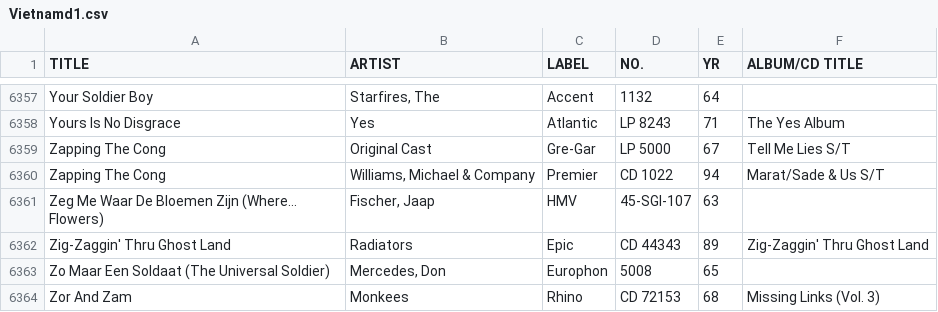
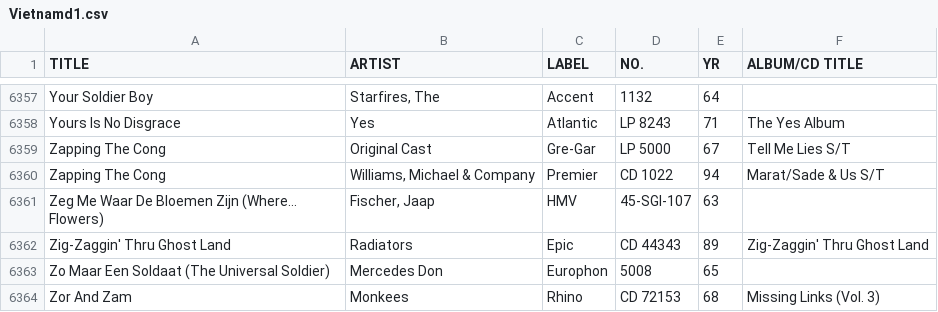
Before and after one commit to bjackss/csv-to-html-table, a CSV file: data/Vietnamd1.csv, drawn as a sheet; only a part is shown, gaps mark what is left out.

Commit message:
Update Vietnamd1.csv

```diff
--- a/data/Vietnamd1.csv
+++ b/data/Vietnamd1.csv
@@ -6362,3 +6362,3 @@ Zeg Me Waar De Bloemen Zijn (Where... Flowers),"Fischer, Jaap",HMV,45-SGI-107,63
 Zig-Zaggin' Thru Ghost Land,Radiators,Epic,CD 44343,89,Zig-Zaggin' Thru Ghost Land ,
-Zo Maar Een Soldaat (The Universal Soldier),"Mercedes, Don",Europhon,5008,65, ,
+Zo Maar Een Soldaat (The Universal Soldier),"Mercedes Don",Europhon,5008,65, ,
 Zor And Zam,Monkees,Rhino,CD 72153,68,Missing Links (Vol. 3) ,
```
